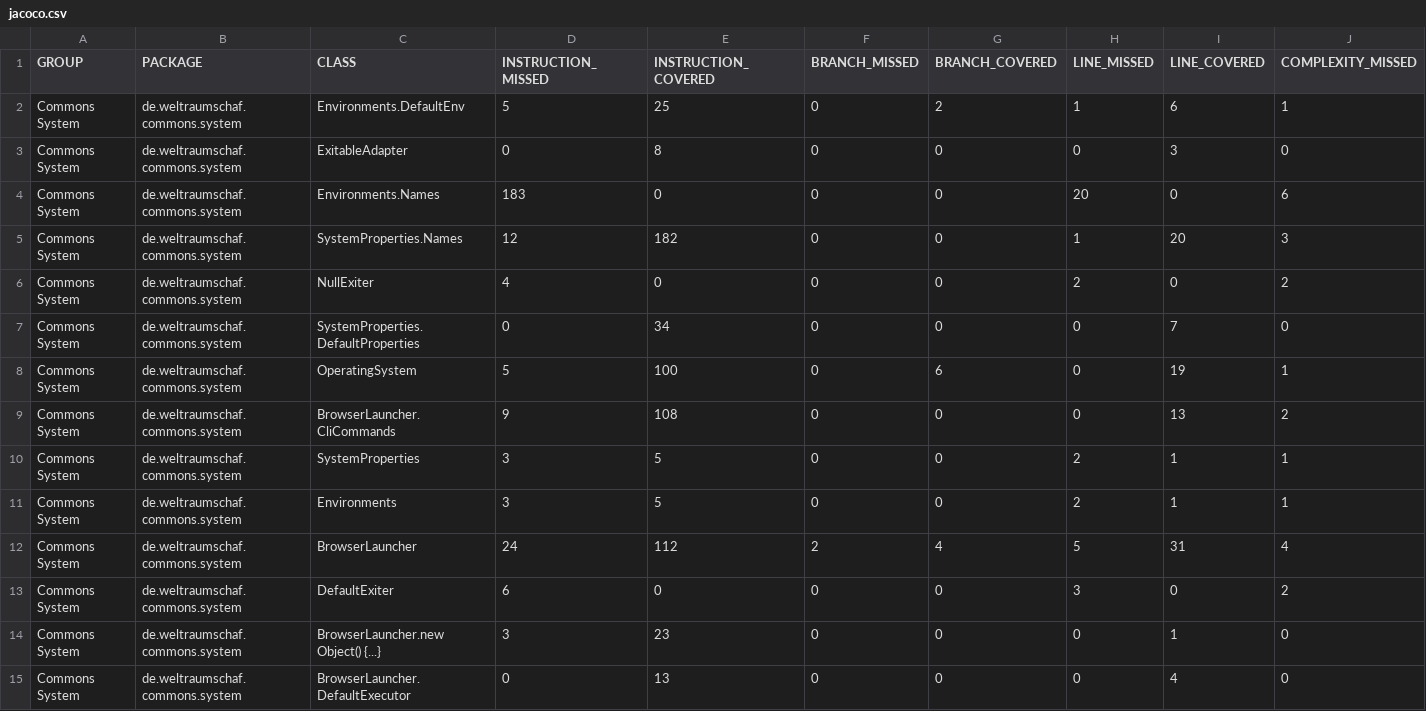
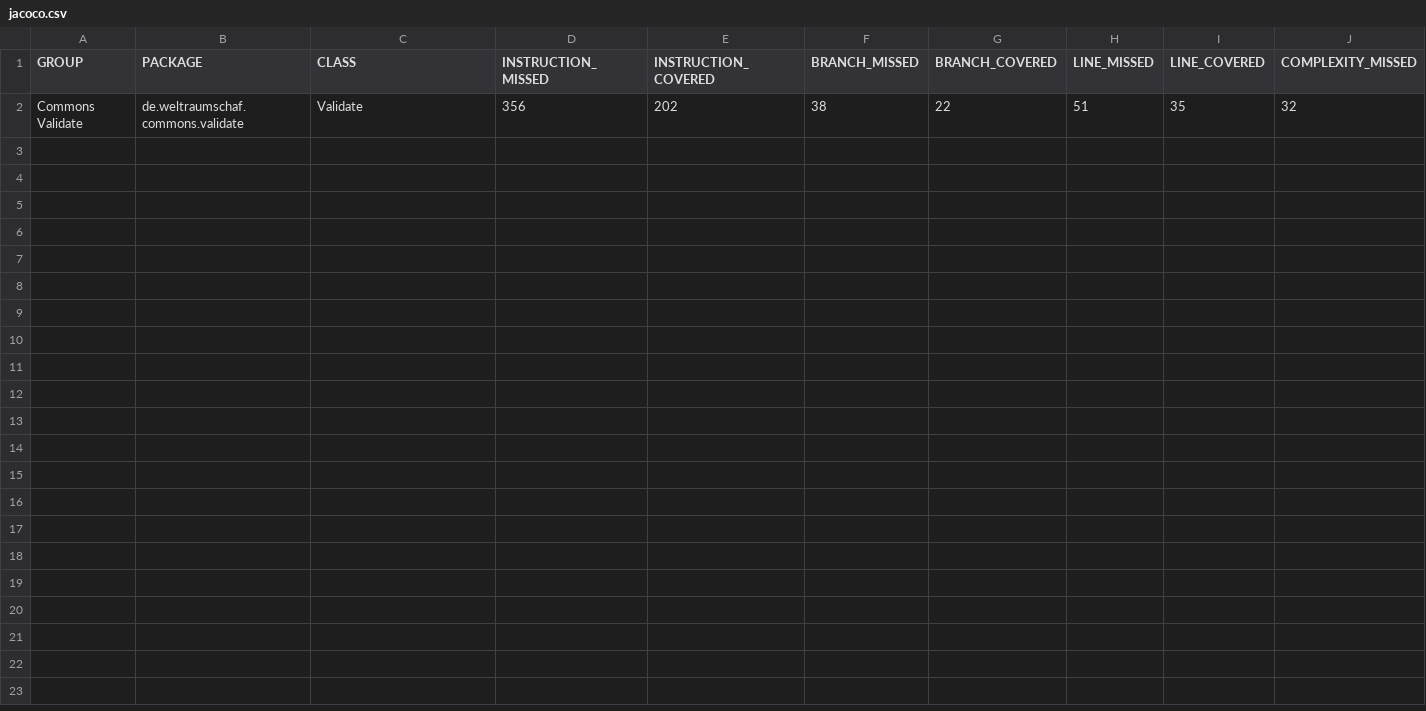
Before and after one commit to Weltraumschaf/commons, a CSV file: jacoco/jacoco.csv, drawn as a sheet; only a part is shown; removed rows and columns are numbered as before the commit, all else as after; rows hold the shown columns only; the diff names each change by its address in the sheet, - before the commit and + after, or states it on an @@ line.

```diff
--- a/jacoco/jacoco.csv
+++ b/jacoco/jacoco.csv
-row 2: Commons System | de.weltraumschaf.commons.system | Environments.DefaultEnv | 5 | 25 | 0 | 2 | 1 | 6 | 1
-row 3: Commons System | de.weltraumschaf.commons.system | ExitableAdapter | 0 | 8 | 0 | 0 | 0 | 3 | 0
-row 4: Commons System | de.weltraumschaf.commons.system | Environments.Names | 183 | 0 | 0 | 0 | 20 | 0 | 6
-row 5: Commons System | de.weltraumschaf.commons.system | SystemProperties.Names | 12 | 182 | 0 | 0 | 1 | 20 | 3
-row 6: Commons System | de.weltraumschaf.commons.system | NullExiter | 4 | 0 | 0 | 0 | 2 | 0 | 2
-row 7: Commons System | de.weltraumschaf.commons.system | SystemProperties.DefaultProperties | 0 | 34 | 0 | 0 | 0 | 7 | 0
-row 8: Commons System | de.weltraumschaf.commons.system | OperatingSystem | 5 | 100 | 0 | 6 | 0 | 19 | 1
-row 9: Commons System | de.weltraumschaf.commons.system | BrowserLauncher.CliCommands | 9 | 108 | 0 | 0 | 0 | 13 | 2
-row 10: Commons System | de.weltraumschaf.commons.system | SystemProperties | 3 | 5 | 0 | 0 | 2 | 1 | 1
-row 11: Commons System | de.weltraumschaf.commons.system | Environments | 3 | 5 | 0 | 0 | 2 | 1 | 1
-row 12: Commons System | de.weltraumschaf.commons.system | BrowserLauncher | 24 | 112 | 2 | 4 | 5 | 31 | 4
-row 13: Commons System | de.weltraumschaf.commons.system | DefaultExiter | 6 | 0 | 0 | 0 | 3 | 0 | 2
-row 14: Commons System | de.weltraumschaf.commons.system | BrowserLauncher.new Object() {...} | 3 | 23 | 0 | 0 | 0 | 1 | 0
-row 15: Commons System | de.weltraumschaf.commons.system | BrowserLauncher.DefaultExecutor | 0 | 13 | 0 | 0 | 0 | 4 | 0
+row 2: Commons Validate | de.weltraumschaf.commons.validate | Validate | 356 | 202 | 38 | 22 | 51 | 35 | 32
```
Also changed, not shown: 12 other files.
